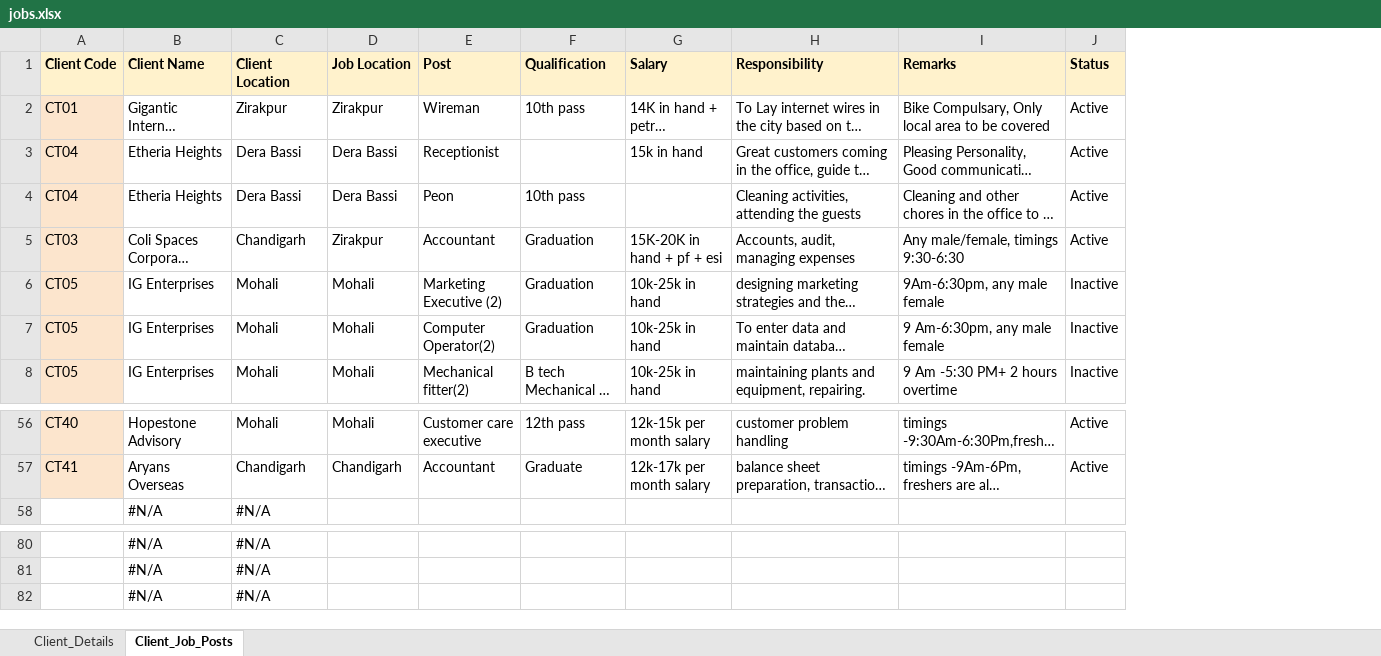
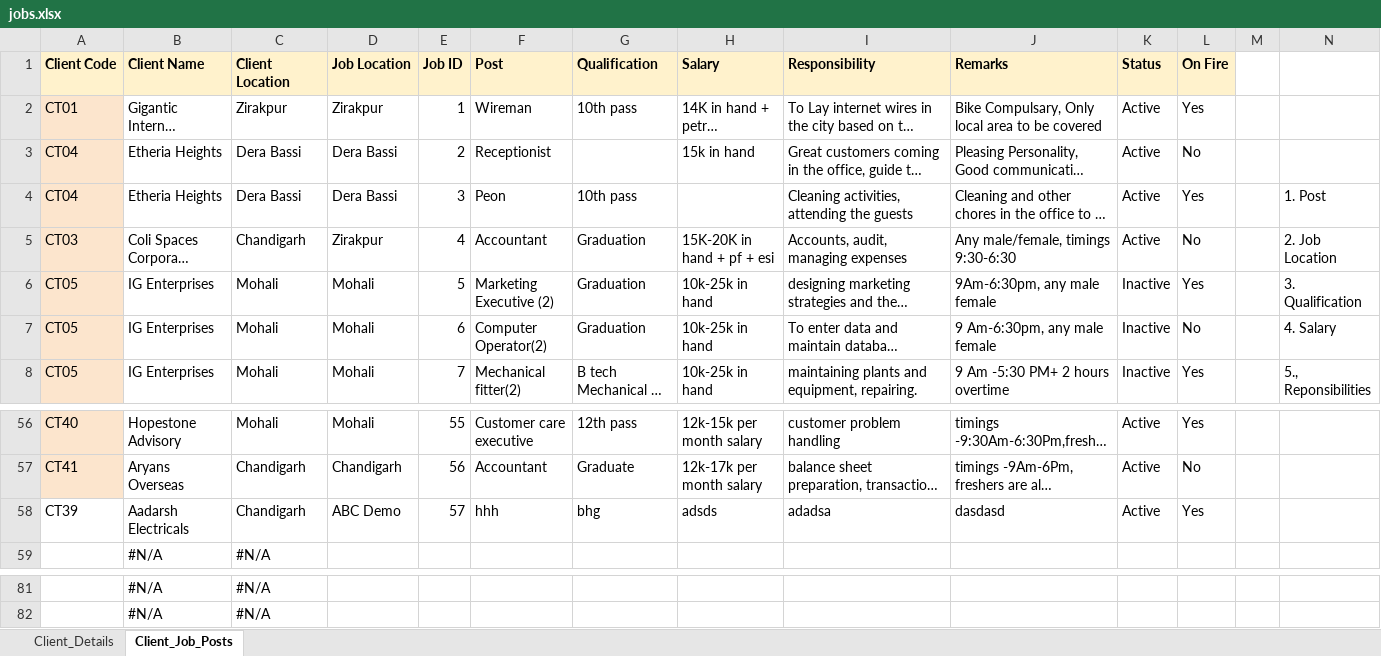
Before and after one commit to cramyy/CSV-JOBBOARD, an Excel workbook: jobs.xlsx, sheet Client_Job_Posts, drawn as a sheet; only a part is shown, gaps mark what is left out; long unchanged cells end in …; values as stored, in another font and other column widths than the file's, no borders; charts and pictures not drawn; removed rows and columns are numbered as before the commit, all else as after; the diff names each change by its address in the sheet, - before the commit and + after, or states it on an @@ line.

```diff
--- a/jobs.xlsx (sheet Client_Job_Posts)
+++ b/jobs.xlsx (sheet Client_Job_Posts)
+column E (Job ID), rows 2-8: 1 | 2 | 3 | 4 | 5 | 6 | 7; rows 56-57: 55 | 56
+column L (On Fire), rows 2-8: Yes | No | Yes | No | Yes | No | Yes; rows 56-57: Yes | No
+column M, empty
+column N, rows 4-8: 1. Post | 2. Job Location | 3. Qualification | 4. Salary | 5., Reponsibilities
+row 58: CT39 | Aadarsh Electricals | Chandigarh | ABC Demo | 57 | hhh | bhg | adsds | adadsa | dasdasd | Active | Yes
-row 82:  | #N/A | #N/A
```
Also changed, not shown: formulas that keep their value, 6 other files.
